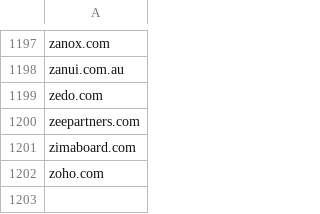
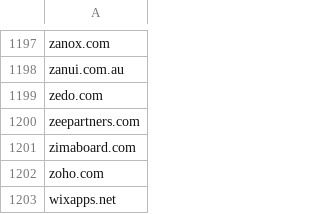
Before and after one commit to mypdns/matrix, a CSV file: source/adware/wildcard.csv, drawn as a sheet; only a part is shown, gaps mark what is left out; the diff names each change by its address in the sheet, - before the commit and + after, or states it on an @@ line.

Commit message:
wixapps.net
Fix https://github.com/mypdns/matrix/issues/126851

```diff
--- a/source/adware/wildcard.csv
+++ b/source/adware/wildcard.csv
+row 1203: wixapps.net
```
Also changed, not shown: source/tracking/wildcard.csv.
